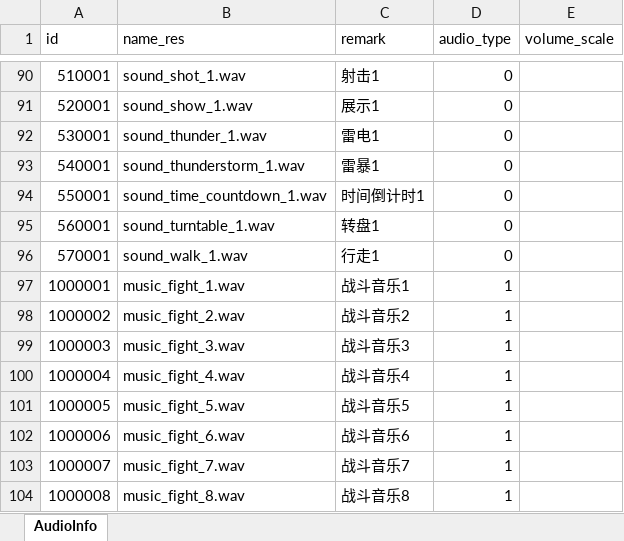
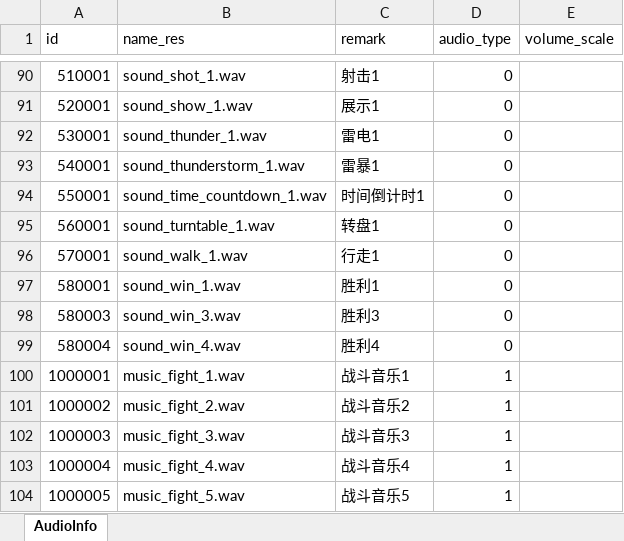
Before and after one commit to wobushiren79/DemonLordRoguelike, an Excel workbook: Demon Lord Roguelike/Assets/Data/Excel/excel_audio_info[音频信息_FrameWork].xlsx, sheet AudioInfo, drawn as a sheet; only a part is shown, gaps mark what is left out; the shorter side is filled out with more unchanged rows; values as stored, in another font and other column widths than the file's, no borders; the diff names each change by its address in the sheet, - before the commit and + after, or states it on an @@ line.

```diff
--- a/Demon Lord Roguelike/Assets/Data/Excel/excel_audio_info[音频信息_FrameWork].xlsx (sheet AudioInfo)
+++ b/Demon Lord Roguelike/Assets/Data/Excel/excel_audio_info[音频信息_FrameWork].xlsx (sheet AudioInfo)
+row 97: 580001 | sound_win_1.wav | 胜利1 | 0
+row 98: 580003 | sound_win_3.wav | 胜利3 | 0
+row 99: 580004 | sound_win_4.wav | 胜利4 | 0
```
Also changed, not shown: 11 other files.
